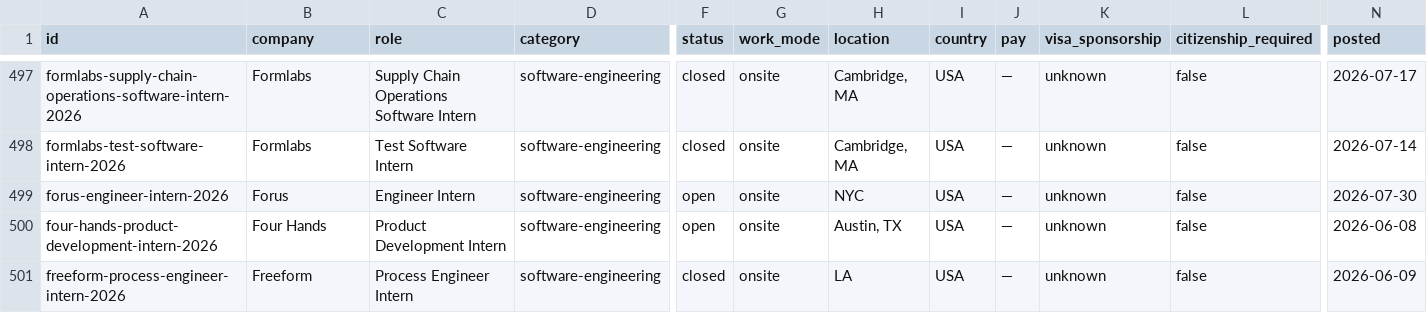
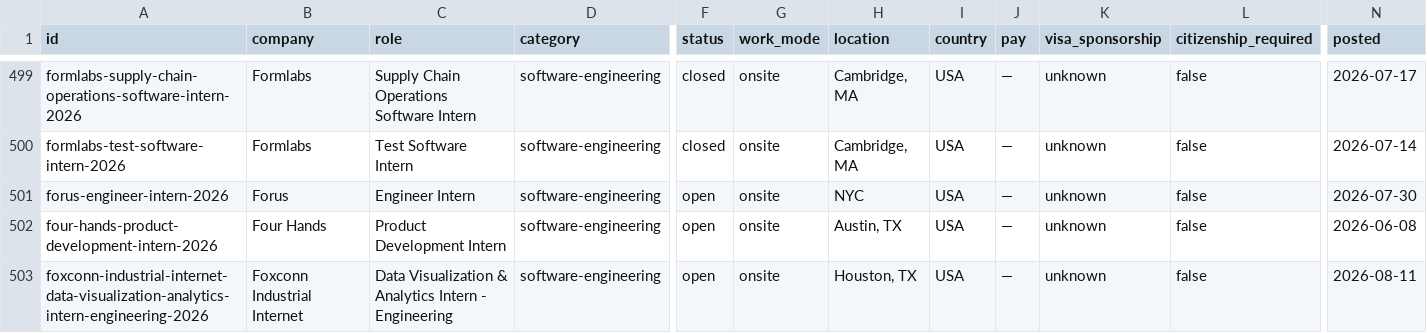
Before and after one commit to sonak11/internatlas, a CSV file: generated/exports/internships.csv, drawn as a sheet; only a part is shown, gaps mark what is left out; the shorter side is filled out with more unchanged rows; rows hold the shown columns only; the diff covers the shown part only; the diff names each change by its address in the sheet, - before the commit and + after, or states it on an @@ line.

```diff
--- a/generated/exports/internships.csv
+++ b/generated/exports/internships.csv
+row 503: foxconn-industrial-internet-data-visualization-analytics-intern-engineering-2026 | Foxconn Industrial Internet | Data Visualization & Analytics Intern - Engineering | software-engineering | open | onsite | Houston, TX | USA | — | unknown | false | 2026-08-11
```
Also changed, not shown: 5 added rows and 6 edited cells elsewhere in this file, 38 other files.
